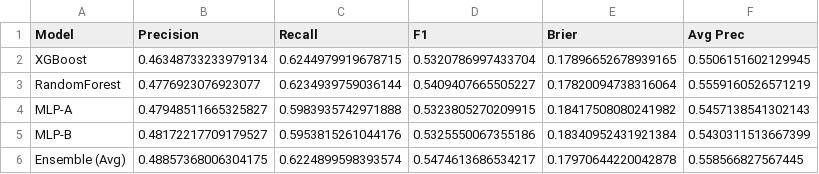
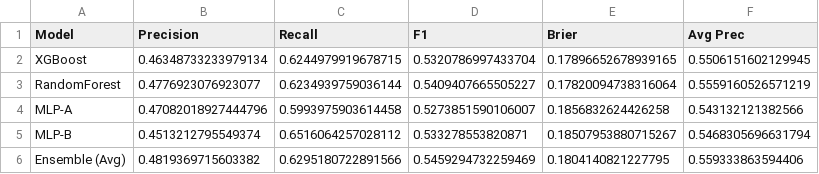
Before and after one commit to shaswot84/credit-risk-pipeline, a CSV file: data-mining/building-nns/output/stacking-ensemble/metrics.csv, drawn as a sheet.

```diff
--- a/data-mining/building-nns/output/stacking-ensemble/metrics.csv
+++ b/data-mining/building-nns/output/stacking-ensemble/metrics.csv
@@ -3,4 +3,4 @@ XGBoost,0.46348733233979134,0.6244979919678715,0.5320786997433704,0.178966526789
 RandomForest,0.4776923076923077,0.6234939759036144,0.5409407665505227,0.17820094738316064,0.5559160526571219
-MLP-A,0.47948511665325827,0.5983935742971888,0.5323805270209915,0.18417508080241982,0.5457138541302143
-MLP-B,0.48172217709179527,0.5953815261044176,0.5325550067355186,0.18340952431921384,0.5430311513667399
-Ensemble (Avg),0.48857368006304175,0.6224899598393574,0.5474613686534217,0.17970644220042878,0.558566827567445
+MLP-A,0.47082018927444796,0.5993975903614458,0.5273851590106007,0.1856832624426258,0.543132121382566
+MLP-B,0.4513212795549374,0.6516064257028112,0.533278553820871,0.18507953880715267,0.5468305696631794
+Ensemble (Avg),0.4819369715603382,0.6295180722891566,0.5459294732259469,0.1804140821227795,0.559333863594406
```
Also changed, not shown: data-mining/building-nns/output/stacking-ensemble/results.csv, data-mining/building-nns/output/vanilla/results.csv, 15 other files.
